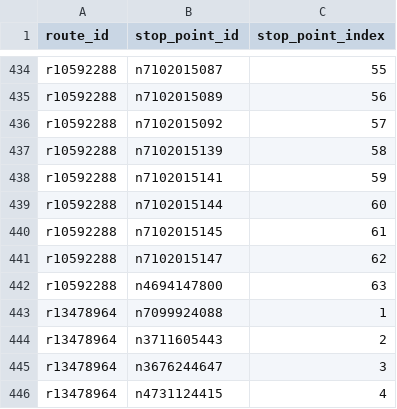
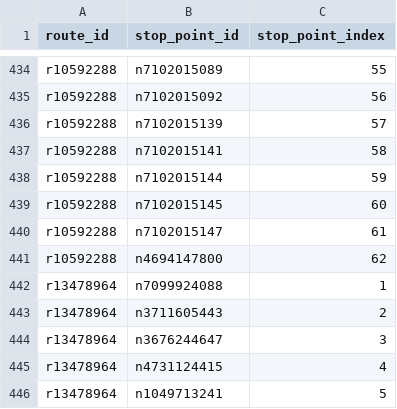
Before and after one commit to Jungle-Bus/KochiTransport_exports_ci, a CSV file: route_stops.csv, drawn as a sheet; only a part is shown, gaps mark what is left out; the shorter side is filled out with more unchanged rows; the diff covers the shown part only; the diff names each change by its address in the sheet, - before the commit and + after, or states it on an @@ line.

```diff
--- a/route_stops.csv
+++ b/route_stops.csv
-B434 (stop_point_id): n7102015087
+B434 (stop_point_id): n7102015089
-B435 (stop_point_id): n7102015089
+B435 (stop_point_id): n7102015092
-B436 (stop_point_id): n7102015092
+B436 (stop_point_id): n7102015139
-B437 (stop_point_id): n7102015139
+B437 (stop_point_id): n7102015141
-B438 (stop_point_id): n7102015141
+B438 (stop_point_id): n7102015144
-B439 (stop_point_id): n7102015144
+B439 (stop_point_id): n7102015145
-B440 (stop_point_id): n7102015145
+B440 (stop_point_id): n7102015147
-B441 (stop_point_id): n7102015147
+B441 (stop_point_id): n4694147800
-row 442: r10592288 | n4694147800 | 63
```
Also changed, not shown: 54 edited cells elsewhere in this file, full_stops_list.csv, routes.csv, 9 other files.
